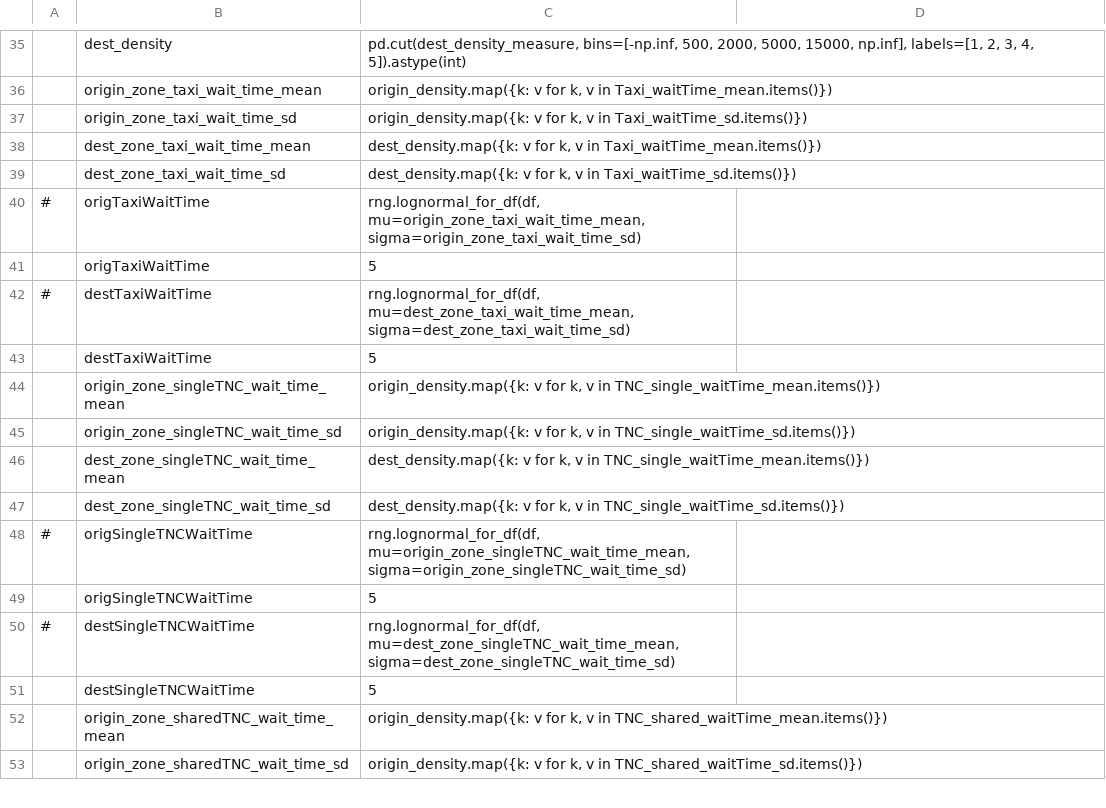
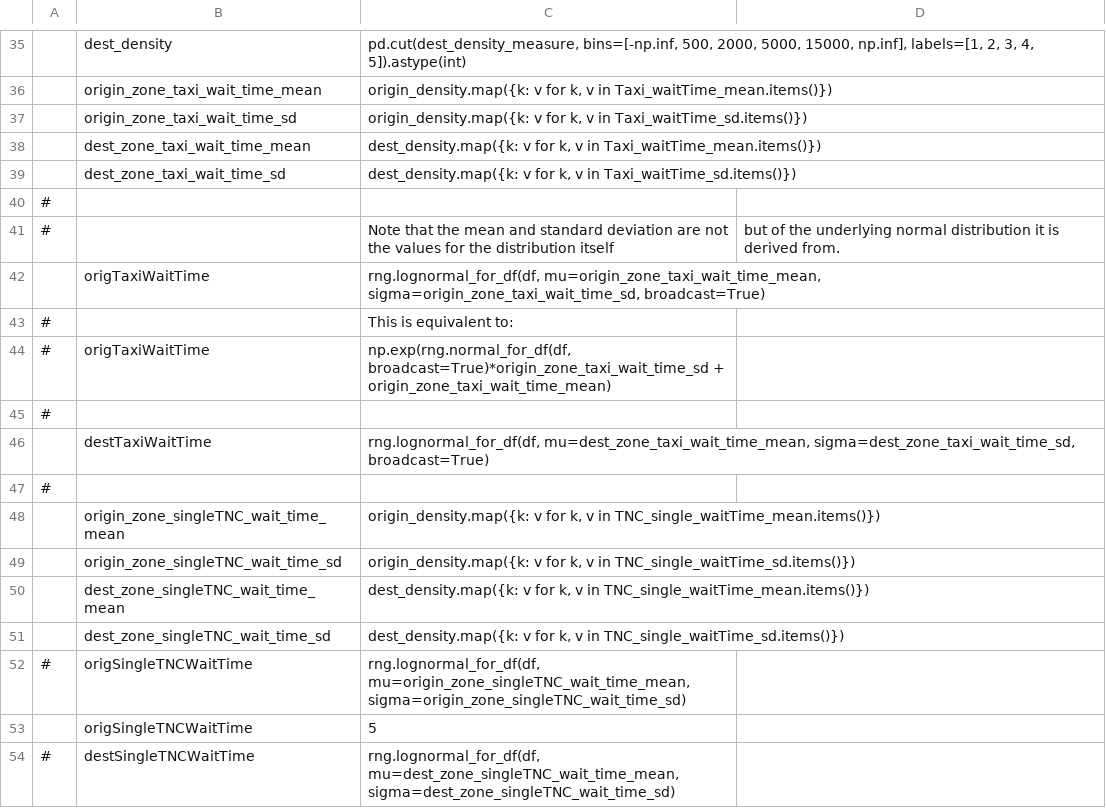
Before and after one commit to xyzjayne/activitysim, a CSV file: example/configs/tour_mode_choice_annotate_choosers_preprocessor.csv, drawn as a sheet; only a part is shown, gaps mark what is left out; the shorter side is filled out with more unchanged rows; removed rows and columns are numbered as before the commit, all else as after; the diff names each change by its address in the sheet, - before the commit and + after, or states it on an @@ line.

Commit message:
lognormal_for_df broadcasts duplicate indexes

```diff
--- a/example/configs/tour_mode_choice_annotate_choosers_preprocessor.csv
+++ b/example/configs/tour_mode_choice_annotate_choosers_preprocessor.csv
+row 40: #
+row 41: # |  | Note that the mean and standard deviation are not the values for the distribution itself | but of the underlying normal distribution it is derived from.
+row 42:  | origTaxiWaitTime | rng.lognormal_for_df(df, mu=origin_zone_taxi_wait_time_mean, sigma=origin_zone_taxi_wait_time_sd, broadcast=True)
+row 43: # |  | This is equivalent to:
-C44: rng.lognormal_for_df(df, mu=origin_zone_taxi_wait_time_mean, sigma=origin_zone_taxi_wait_time_sd)
+C44: np.exp(rng.normal_for_df(df, broadcast=True)*origin_zone_taxi_wait_time_sd + origin_zone_taxi_wait_time_mean)
-row 41:  | origTaxiWaitTime | 5
+row 45: #
-A46: #
+A46: (empty)
-C46: rng.lognormal_for_df(df, mu=dest_zone_taxi_wait_time_mean, sigma=dest_zone_taxi_wait_time_sd)
+C46: rng.lognormal_for_df(df, mu=dest_zone_taxi_wait_time_mean, sigma=dest_zone_taxi_wait_time_sd, broadcast=True)
-row 43:  | destTaxiWaitTime | 5
+row 47: #
```
Also changed, not shown: 3 other files.
